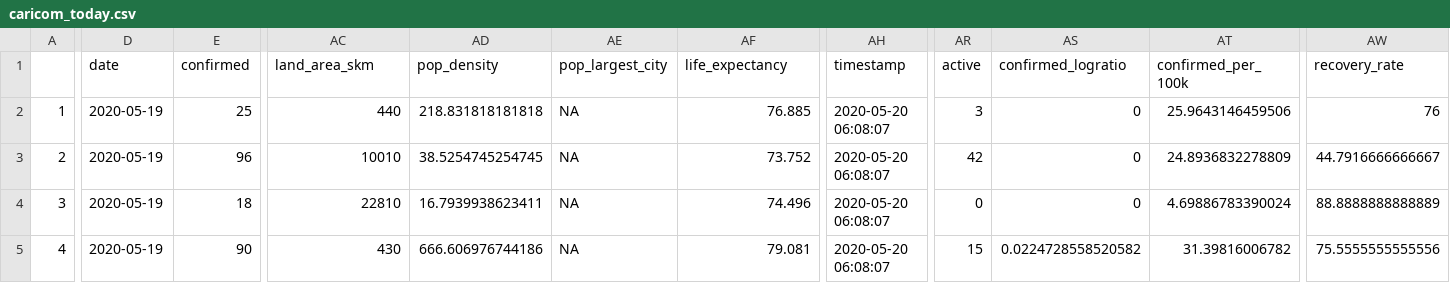
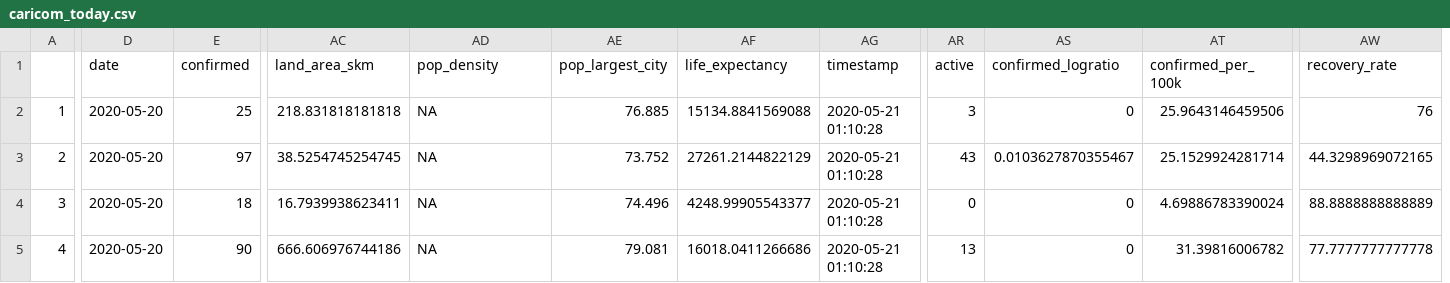
Before and after one commit to yohance-nicholas/Developing-Data-Products, a CSV file: 1. Tidy Data/caricom_today.csv, drawn as a sheet; only a part is shown, gaps mark what is left out; removed rows and columns are numbered as before the commit, all else as after; the diff covers the shown part only; the diff names each change by its address in the sheet, - before the commit and + after, or states it on an @@ line.

```diff
--- a/1. Tidy Data/caricom_today.csv
+++ b/1. Tidy Data/caricom_today.csv
+column AG (timestamp), rows 2-5: all 2020-05-21 01:10:28
-column AH (timestamp), rows 2-5: all 2020-05-20 06:08:07
-D2:D5 (date): 2020-05-19
+D2:D5 (date): 2020-05-20
-AC2 (land_area_skm): 440
+AC2 (land_area_skm): 218.831818181818
-AD2 (pop_density): 218.831818181818
+AD2 (pop_density): NA
-AE2 (pop_largest_city): NA
+AE2 (pop_largest_city): 76.885
-AF2 (life_expectancy): 76.885
+AF2 (life_expectancy): 15134.8841569088
-E3 (confirmed): 96
+E3 (confirmed): 97
-AC3 (land_area_skm): 10010
+AC3 (land_area_skm): 38.5254745254745
-AD3 (pop_density): 38.5254745254745
+AD3 (pop_density): NA
-AE3 (pop_largest_city): NA
+AE3 (pop_largest_city): 73.752
-AF3 (life_expectancy): 73.752
+AF3 (life_expectancy): 27261.2144822129
-AR3 (active): 42
+AR3 (active): 43
-AS3 (confirmed_logratio): 0
+AS3 (confirmed_logratio): 0.0103627870355467
-AT3 (confirmed_per_100k): 24.8936832278809
+AT3 (confirmed_per_100k): 25.1529924281714
-AW3 (recovery_rate): 44.7916666666667
+AW3 (recovery_rate): 44.3298969072165
-AC4 (land_area_skm): 22810
+AC4 (land_area_skm): 16.7939938623411
-AD4 (pop_density): 16.7939938623411
+AD4 (pop_density): NA
-AE4 (pop_largest_city): NA
+AE4 (pop_largest_city): 74.496
-AF4 (life_expectancy): 74.496
+AF4 (life_expectancy): 4248.99905543377
-AC5 (land_area_skm): 430
+AC5 (land_area_skm): 666.606976744186
-AD5 (pop_density): 666.606976744186
+AD5 (pop_density): NA
-AE5 (pop_largest_city): NA
+AE5 (pop_largest_city): 79.081
-AF5 (life_expectancy): 79.081
+AF5 (life_expectancy): 16018.0411266686
-AR5 (active): 15
+AR5 (active): 13
-AS5 (confirmed_logratio): 0.0224728558520582
+AS5 (confirmed_logratio): 0
-AW5 (recovery_rate): 75.5555555555556
+AW5 (recovery_rate): 77.7777777777778
```
Also changed, not shown: 81 edited cells elsewhere in this file, 1. Tidy Data/caricom_covid_regression_data.csv, 9 other files.
